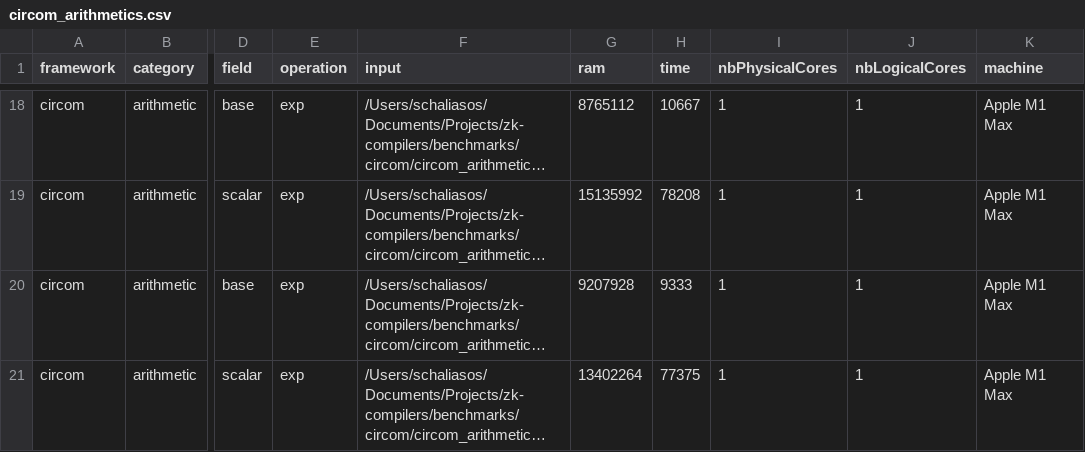
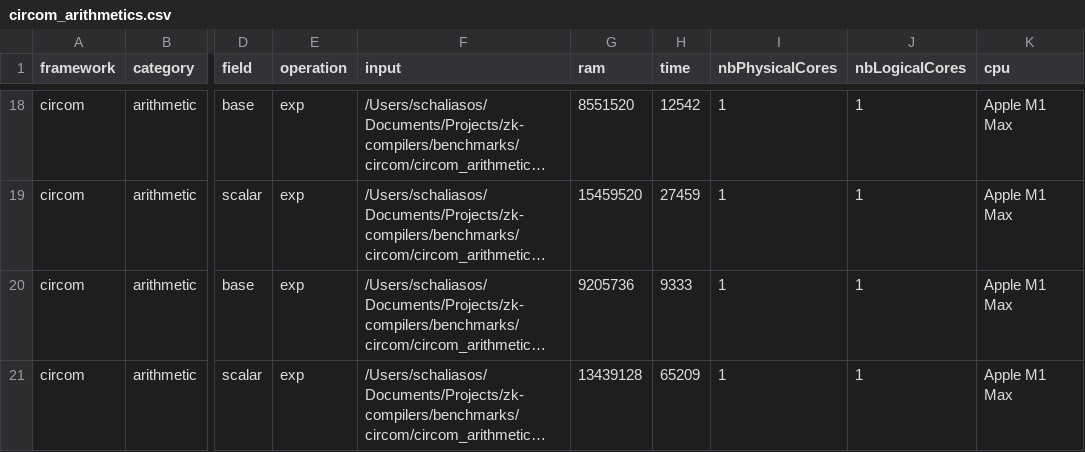
Before and after one commit to zkCollective/zk-Harness, a CSV file: benchmarks/circom/circom_arithmetics.csv, drawn as a sheet; only a part is shown, gaps mark what is left out; long unchanged cells end in …; the diff covers the shown part only; the diff names each change by its address in the sheet, - before the commit and + after, or states it on an @@ line.

Commit message:
machine -> cpu

```diff
--- a/benchmarks/circom/circom_arithmetics.csv
+++ b/benchmarks/circom/circom_arithmetics.csv
-K1: machine
+K1: cpu
-G18 (ram): 8765112
+G18 (ram): 8551520
-H18 (time): 10667
+H18 (time): 12542
-G19 (ram): 15135992
+G19 (ram): 15459520
-H19 (time): 78208
+H19 (time): 27459
-G20 (ram): 9207928
+G20 (ram): 9205736
-G21 (ram): 13402264
+G21 (ram): 13439128
-H21 (time): 77375
+H21 (time): 65209
```
Also changed, not shown: 32 edited cells elsewhere in this file, benchmarks/circom/circom_cubic.csv, 5 other files.
